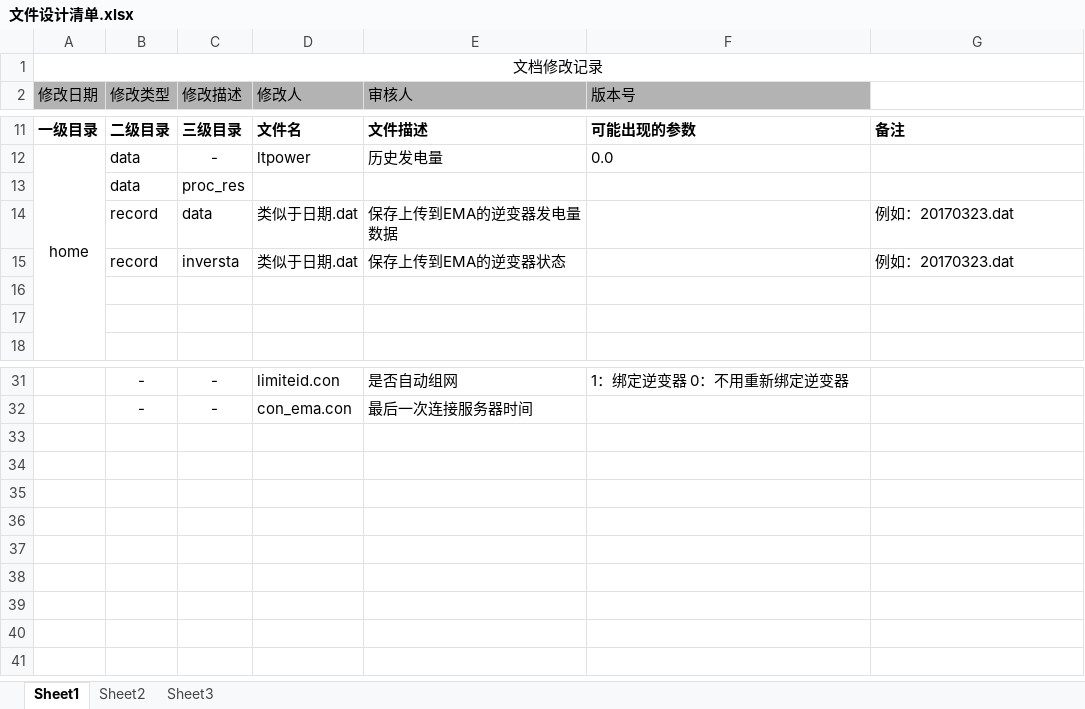
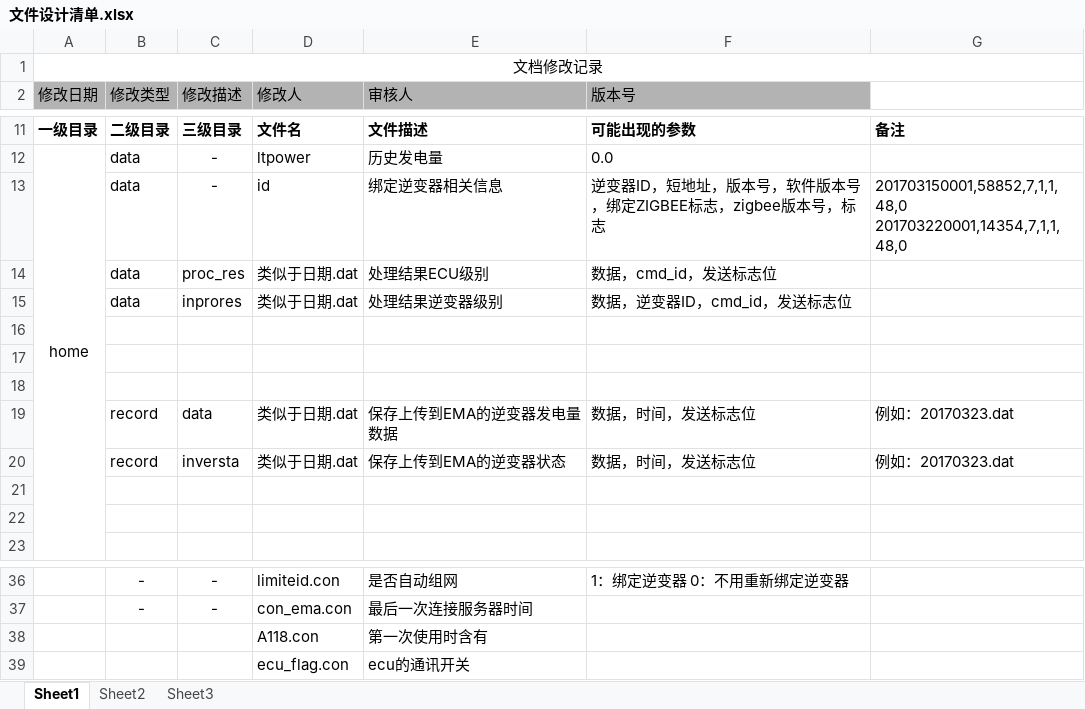
Before and after one commit to tomyqg/STM32_RTT_F107, an Excel workbook: document/文件设计清单.xlsx, sheet Sheet1, drawn as a sheet; only a part is shown, gaps mark what is left out; values as stored, in another font and other column widths than the file's, no borders; addresses are those after the commit; ↵ is a line break in a cell; the diff names each change by its address in the sheet, - before the commit and + after, or states it on an @@ line.

```diff
--- a/document/文件设计清单.xlsx (sheet Sheet1)
+++ b/document/文件设计清单.xlsx (sheet Sheet1)
+row 13:  | data | - | id | 绑定逆变器相关信息 | 逆变器ID，短地址，版本号，软件版本号，绑定ZIGBEE标志，zigbee版本号，标志 | 201703150001,58852,7,1,1,48,0 ↵ 201703220001,14354,7,1,1,48,0
+row 14:  | data | proc_res | 类似于日期.dat | 处理结果ECU级别 | 数据，cmd_id，发送标志位
+row 15:  | data | inprores | 类似于日期.dat | 处理结果逆变器级别 | 数据，逆变器ID，cmd_id，发送标志位
-row 16:  | data | proc_res
+row 16: (empty)
+row 17: (empty)
+row 18: (empty)
-F19:F20 (版本号): (empty)
+F19:F20 (版本号): 数据，时间，发送标志位
+row 38:  |  |  | A118.con | 第一次使用时含有
+row 39:  |  |  | ecu_flag.con | ecu的通讯开关
```
Also changed, not shown: 14 other files.
